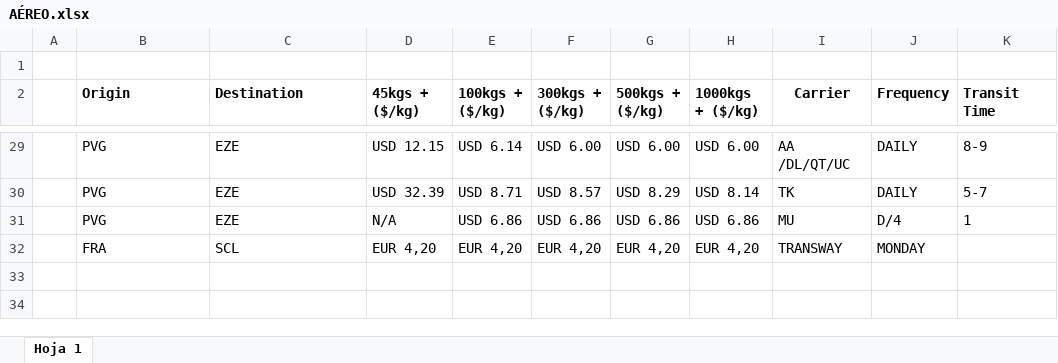
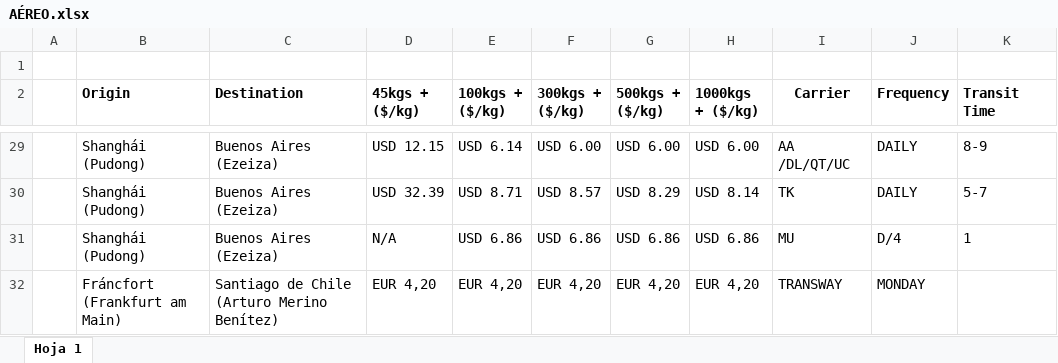
Before and after one commit to PabloGomez-97/Clientes.seemanngroup, an Excel workbook: public/assets/AÉREO.xlsx, sheet Hoja 1, drawn as a sheet; only a part is shown, gaps mark what is left out; values as stored, in another font and other column widths than the file's, no borders; the diff covers the shown part only; the diff names each change by its address in the sheet, - before the commit and + after, or states it on an @@ line.

```diff
--- a/public/assets/AÉREO.xlsx (sheet Hoja 1)
+++ b/public/assets/AÉREO.xlsx (sheet Hoja 1)
-B29:B31 (Origin): PVG
+B29:B31 (Origin): Shanghái (Pudong)
-C29:C31 (Destination): EZE
+C29:C31 (Destination): Buenos Aires (Ezeiza)
-B32 (Origin): FRA
+B32 (Origin): Fráncfort (Frankfurt am Main)
-C32 (Destination): SCL
+C32 (Destination): Santiago de Chile (Arturo Merino Benítez)
```
Also changed, not shown: 52 edited cells elsewhere in this sheet, public/assets/FCL.xlsx, 2 other files.
